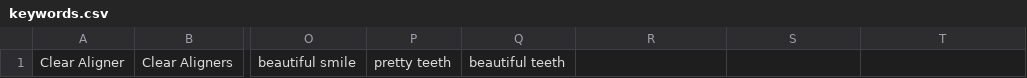
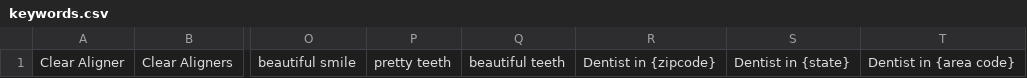
Before and after one commit to sftwrngnr/gsearchclient, a CSV file: data/keywords.csv, drawn as a sheet; only a part is shown, gaps mark what is left out; the diff names each change by its address in the sheet, - before the commit and + after, or states it on an @@ line.

Commit message:
Updated keywords, added minor tweak to zip code rendering.

```diff
--- a/data/keywords.csv
+++ b/data/keywords.csv
-R1: (empty)
+R1: Dentist in {zipcode}
-S1: (empty)
+S1: Dentist in {state}
-T1: (empty)
+T1: Dentist in {area code}
```
Also changed, not shown: 1 other file.
